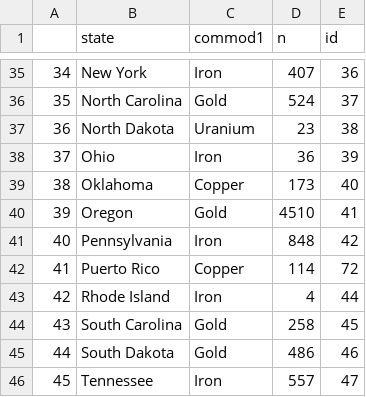
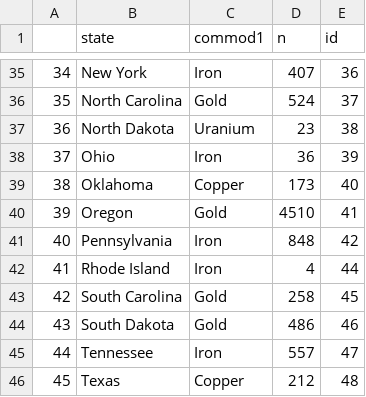
Before and after one commit to Anirud-h-P/FIT3179, a CSV file: top_metal.csv, drawn as a sheet; only a part is shown, gaps mark what is left out; the shorter side is filled out with more unchanged rows; removed rows and columns are numbered as before the commit, all else as after; the diff names each change by its address in the sheet, - before the commit and + after, or states it on an @@ line.

```diff
--- a/top_metal.csv
+++ b/top_metal.csv
-row 42: 41 | Puerto Rico | Copper | 114 | 72
@@ column A renumbered from row 42 down @@
```
Also changed, not shown: state_id.csv, 2 other files.
